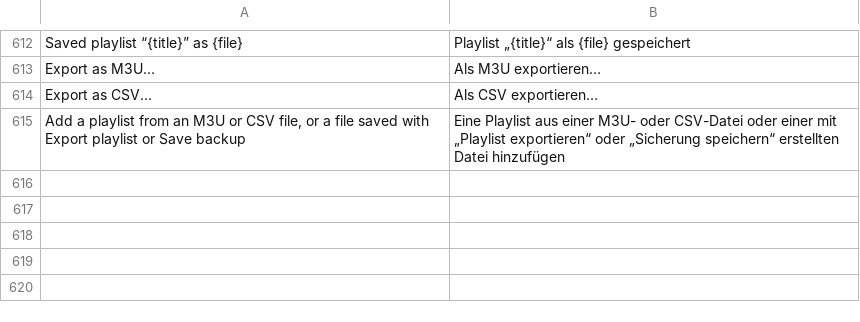
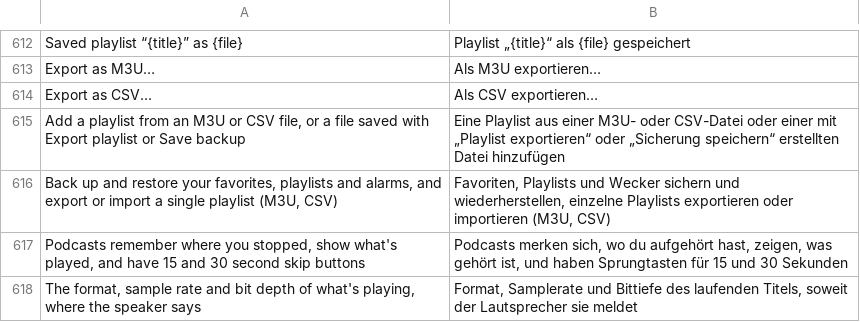
Before and after one commit to ChrispyGee/Roomtone, a TSV file: locales/de.tsv, drawn as a sheet; only a part is shown, gaps mark what is left out.

```diff
--- a/locales/de.tsv
+++ b/locales/de.tsv
@@ -615 +615,4 @@ Export as CSV…	Als CSV exportieren…
 Add a playlist from an M3U or CSV file, or a file saved with Export playlist or Save backup	Eine Playlist aus einer M3U- oder CSV-Datei oder einer mit „Playlist exportieren“ oder „Sicherung speichern“ erstellten Datei hinzufügen
+Back up and restore your favorites, playlists and alarms, and export or import a single playlist (M3U, CSV)	Favoriten, Playlists und Wecker sichern und wiederherstellen, einzelne Playlists exportieren oder importieren (M3U, CSV)
+Podcasts remember where you stopped, show what's played, and have 15 and 30 second skip buttons	Podcasts merken sich, wo du aufgehört hast, zeigen, was gehört ist, und haben Sprungtasten für 15 und 30 Sekunden
+The format, sample rate and bit depth of what's playing, where the speaker says	Format, Samplerate und Bittiefe des laufenden Titels, soweit der Lautsprecher sie meldet
```
Also changed, not shown: locales/es.tsv, locales/fr.tsv, 7 other files.
